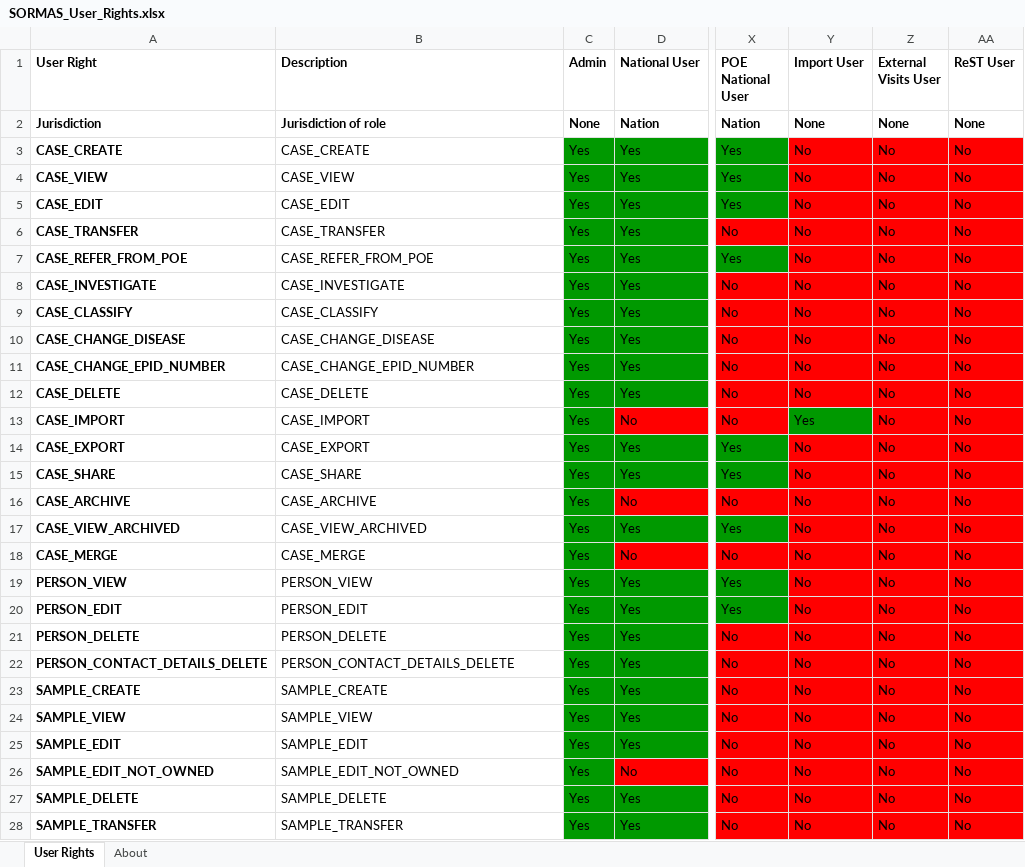
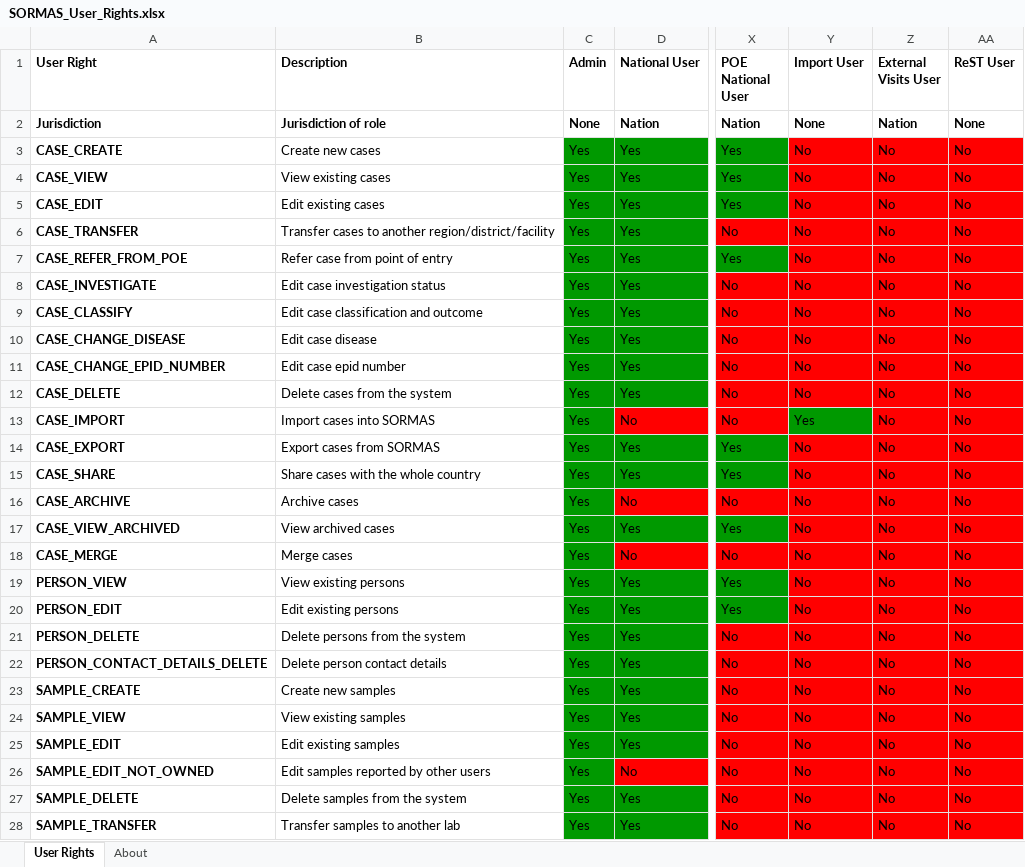
Before and after one commit to omoluabidotcom/APMIS-Project, an Excel workbook: sormas-api/src/main/resources/doc/SORMAS_User_Rights.xlsx, sheet User Rights, drawn as a sheet; only a part is shown, gaps mark what is left out; values as stored, in another font and other column widths than the file's, no borders; the diff covers the shown part only; the diff names each change by its address in the sheet, - before the commit and + after, or states it on an @@ line.

Commit message:
Updated version number

```diff
--- a/sormas-api/src/main/resources/doc/SORMAS_User_Rights.xlsx (sheet User Rights)
+++ b/sormas-api/src/main/resources/doc/SORMAS_User_Rights.xlsx (sheet User Rights)
-Z2 (External Visits User): None
+Z2 (External Visits User): Nation
-B3 (Description): CASE_CREATE
+B3 (Description): Create new cases
-B4 (Description): CASE_VIEW
+B4 (Description): View existing cases
-B5 (Description): CASE_EDIT
+B5 (Description): Edit existing cases
-B6 (Description): CASE_TRANSFER
+B6 (Description): Transfer cases to another region/district/facility
-B7 (Description): CASE_REFER_FROM_POE
+B7 (Description): Refer case from point of entry
-B8 (Description): CASE_INVESTIGATE
+B8 (Description): Edit case investigation status
-B9 (Description): CASE_CLASSIFY
+B9 (Description): Edit case classification and outcome
-B10 (Description): CASE_CHANGE_DISEASE
+B10 (Description): Edit case disease
-B11 (Description): CASE_CHANGE_EPID_NUMBER
+B11 (Description): Edit case epid number
-B12 (Description): CASE_DELETE
+B12 (Description): Delete cases from the system
-B13 (Description): CASE_IMPORT
+B13 (Description): Import cases into SORMAS
-B14 (Description): CASE_EXPORT
+B14 (Description): Export cases from SORMAS
-B15 (Description): CASE_SHARE
+B15 (Description): Share cases with the whole country
-B16 (Description): CASE_ARCHIVE
+B16 (Description): Archive cases
-B17 (Description): CASE_VIEW_ARCHIVED
+B17 (Description): View archived cases
-B18 (Description): CASE_MERGE
+B18 (Description): Merge cases
-B19 (Description): PERSON_VIEW
+B19 (Description): View existing persons
-B20 (Description): PERSON_EDIT
+B20 (Description): Edit existing persons
-B21 (Description): PERSON_DELETE
+B21 (Description): Delete persons from the system
-B22 (Description): PERSON_CONTACT_DETAILS_DELETE
+B22 (Description): Delete person contact details
-B23 (Description): SAMPLE_CREATE
+B23 (Description): Create new samples
-B24 (Description): SAMPLE_VIEW
+B24 (Description): View existing samples
-B25 (Description): SAMPLE_EDIT
+B25 (Description): Edit existing samples
-B26 (Description): SAMPLE_EDIT_NOT_OWNED
+B26 (Description): Edit samples reported by other users
-B27 (Description): SAMPLE_DELETE
+B27 (Description): Delete samples from the system
-B28 (Description): SAMPLE_TRANSFER
+B28 (Description): Transfer samples to another lab
```
Also changed, not shown: 6 added rows, 116 edited cells and cell formats elsewhere in this sheet, sheet About, sormas-api/src/main/resources/doc/SORMAS_Data_Dictionary.xlsx.
